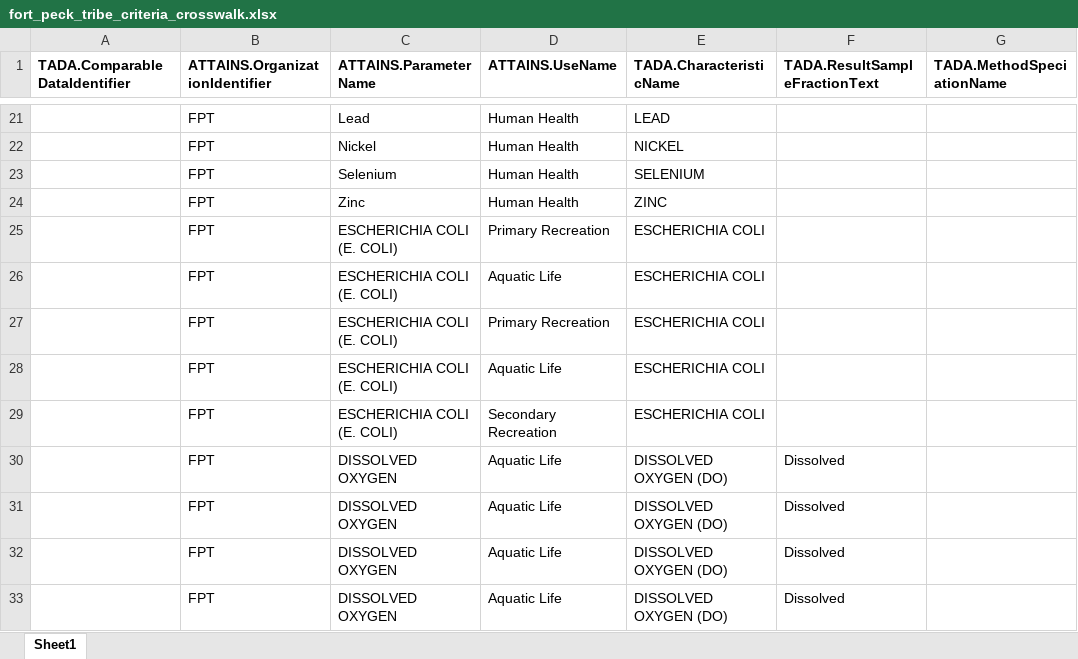
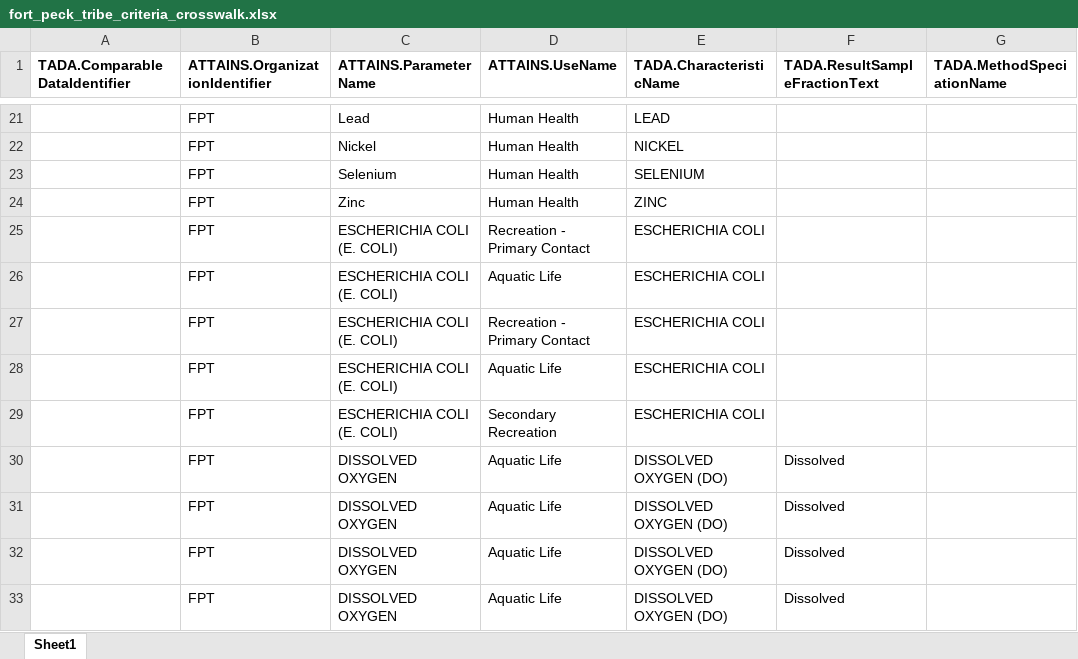
Before and after one commit to USEPA/TADACommunityHub, an Excel workbook: inst/extdata/fort_peck_tribe_criteria_crosswalk.xlsx, sheet Sheet1, drawn as a sheet; only a part is shown, gaps mark what is left out; values as stored, in another font and other column widths than the file's, no borders; the diff names each change by its address in the sheet, - before the commit and + after, or states it on an @@ line.

```diff
--- a/inst/extdata/fort_peck_tribe_criteria_crosswalk.xlsx (sheet Sheet1)
+++ b/inst/extdata/fort_peck_tribe_criteria_crosswalk.xlsx (sheet Sheet1)
-D25 (ATTAINS.UseName): Primary Recreation
+D25 (ATTAINS.UseName): Recreation - Primary Contact
-D27 (ATTAINS.UseName): Primary Recreation
+D27 (ATTAINS.UseName): Recreation - Primary Contact
```
Also changed, not shown: inst/extdata/blackfeet_tribe_criteria_crosswalk.xlsx, inst/extdata/colorado_criteria_crosswalk.xlsx, 3 other files.
